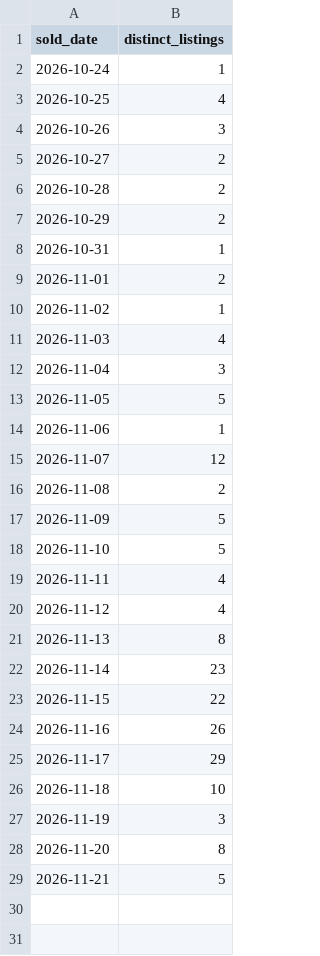
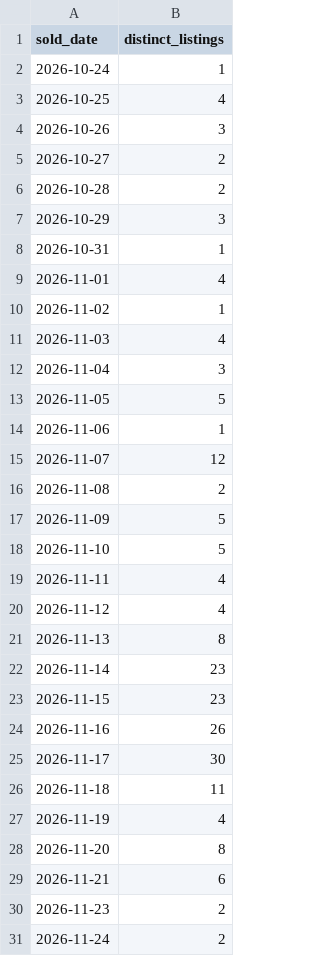
Before and after one commit to hanshanley/pokemon-tcg, a CSV file: reports/ebay-sample/daily.csv, drawn as a sheet.

```diff
--- a/reports/ebay-sample/daily.csv
+++ b/reports/ebay-sample/daily.csv
@@ -6,5 +6,5 @@
 "2026-10-28","2"
-"2026-10-29","2"
+"2026-10-29","3"
 "2026-10-31","1"
-"2026-11-01","2"
+"2026-11-01","4"
 "2026-11-02","1"
@@ -22,8 +22,10 @@
 "2026-11-14","23"
-"2026-11-15","22"
+"2026-11-15","23"
 "2026-11-16","26"
-"2026-11-17","29"
-"2026-11-18","10"
-"2026-11-19","3"
+"2026-11-17","30"
+"2026-11-18","11"
+"2026-11-19","4"
 "2026-11-20","8"
-"2026-11-21","5"
+"2026-11-21","6"
+"2026-11-23","2"
+"2026-11-24","2"
```
Also changed, not shown: reports/ebay-sample/listings.csv, 3 other files.
